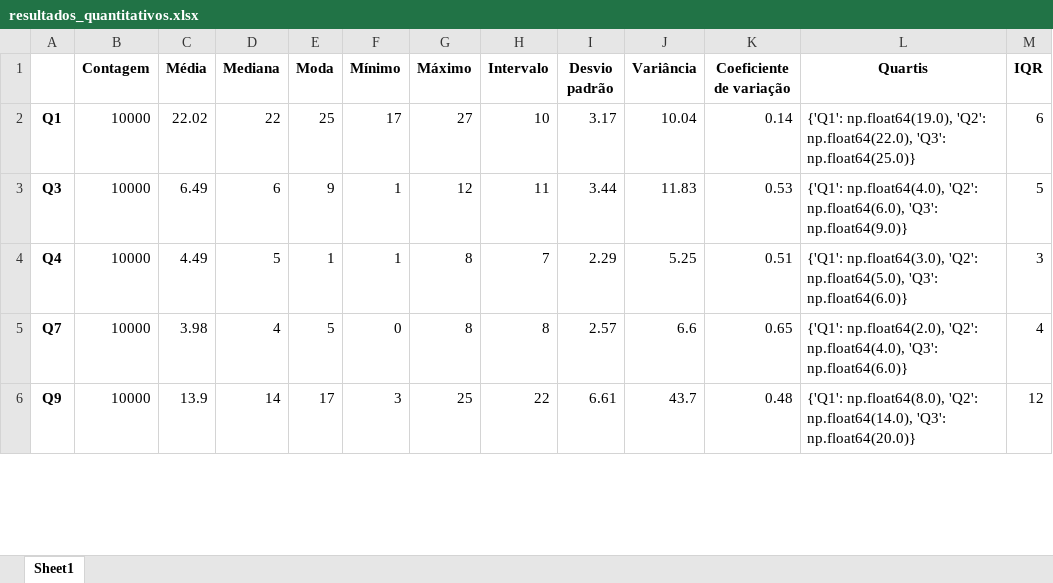
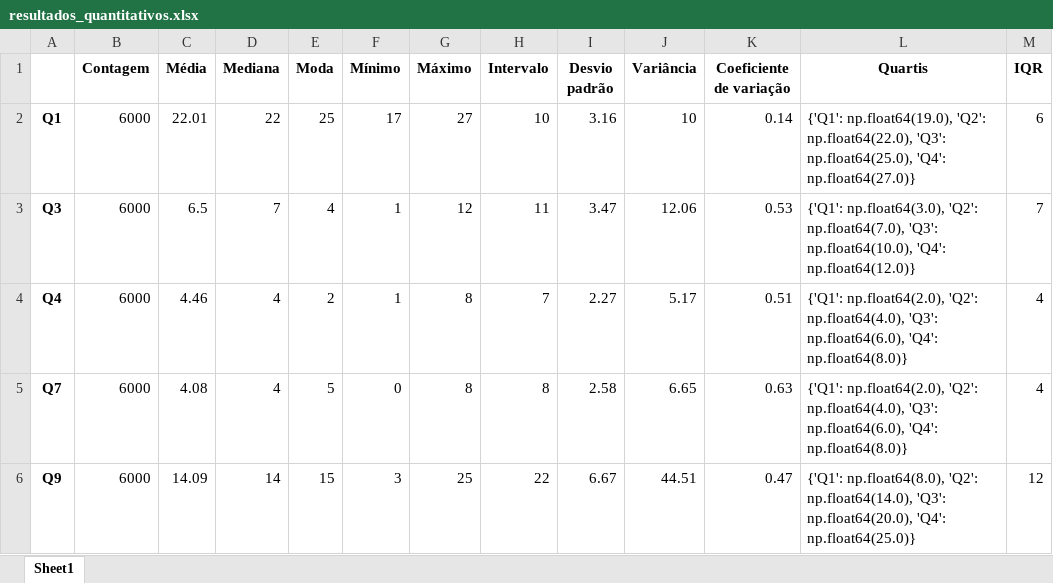
Before and after one commit to ian-zaque/EXA-709_estatistica, an Excel workbook: DB/resultados_quantitativos.xlsx, sheet Sheet1, drawn as a sheet; only a part is shown; values as stored, in another font and other column widths than the file's, no borders; the diff covers the shown part only; the diff names each change by its address in the sheet, - before the commit and + after, or states it on an @@ line.

```diff
--- a/DB/resultados_quantitativos.xlsx (sheet Sheet1)
+++ b/DB/resultados_quantitativos.xlsx (sheet Sheet1)
-B2:B6 (Contagem): 10000
+B2:B6 (Contagem): 6000
-C2 (Média): 22.02
+C2 (Média): 22.01
-I2 (Desvio padrão): 3.17
+I2 (Desvio padrão): 3.16
-J2 (Variância): 10.04
+J2 (Variância): 10
-L2 (Quartis): …np.float64(22.0), 'Q3': np.float64(25.0)}
+L2 (Quartis): …np.float64(22.0), 'Q3': np.float64(25.0), 'Q4': np.float64(27.0)}
-C3 (Média): 6.49
+C3 (Média): 6.5
-D3 (Mediana): 6
+D3 (Mediana): 7
-E3 (Moda): 9
+E3 (Moda): 4
-I3 (Desvio padrão): 3.44
+I3 (Desvio padrão): 3.47
-J3 (Variância): 11.83
+J3 (Variância): 12.06
-L3 (Quartis): {'Q1': np.float64(4.0), 'Q2': np.float64(6.0), 'Q3': np.float64(9.0)}
+L3 (Quartis): {'Q1': np.float64(3.0), 'Q2': np.float64(7.0), 'Q3': np.float64(10.0), 'Q4': np.float64(12.0)}
-M3 (IQR): 5
+M3 (IQR): 7
-C4 (Média): 4.49
+C4 (Média): 4.46
-D4 (Mediana): 5
+D4 (Mediana): 4
-E4 (Moda): 1
+E4 (Moda): 2
-I4 (Desvio padrão): 2.29
+I4 (Desvio padrão): 2.27
-J4 (Variância): 5.25
+J4 (Variância): 5.17
-L4 (Quartis): {'Q1': np.float64(3.0), 'Q2': np.float64(5.0), 'Q3': np.float64(6.0)}
+L4 (Quartis): {'Q1': np.float64(2.0), 'Q2': np.float64(4.0), 'Q3': np.float64(6.0), 'Q4': np.float64(8.0)}
-M4 (IQR): 3
+M4 (IQR): 4
-C5 (Média): 3.98
+C5 (Média): 4.08
-I5 (Desvio padrão): 2.57
+I5 (Desvio padrão): 2.58
-J5 (Variância): 6.6
+J5 (Variância): 6.65
-K5 (Coeficiente de variação): 0.65
+K5 (Coeficiente de variação): 0.63
-L5 (Quartis): …np.float64(4.0), 'Q3': np.float64(6.0)}
+L5 (Quartis): …np.float64(4.0), 'Q3': np.float64(6.0), 'Q4': np.float64(8.0)}
-C6 (Média): 13.9
+C6 (Média): 14.09
-E6 (Moda): 17
+E6 (Moda): 15
-I6 (Desvio padrão): 6.61
+I6 (Desvio padrão): 6.67
-J6 (Variância): 43.7
+J6 (Variância): 44.51
-K6 (Coeficiente de variação): 0.48
+K6 (Coeficiente de variação): 0.47
-L6 (Quartis): …np.float64(14.0), 'Q3': np.float64(20.0)}
+L6 (Quartis): …np.float64(14.0), 'Q3': np.float64(20.0), 'Q4': np.float64(25.0)}
```
Also changed, not shown: 14 edited cells elsewhere in this sheet, DB/resultados_relacionaveis.xlsx, 58 other files.
